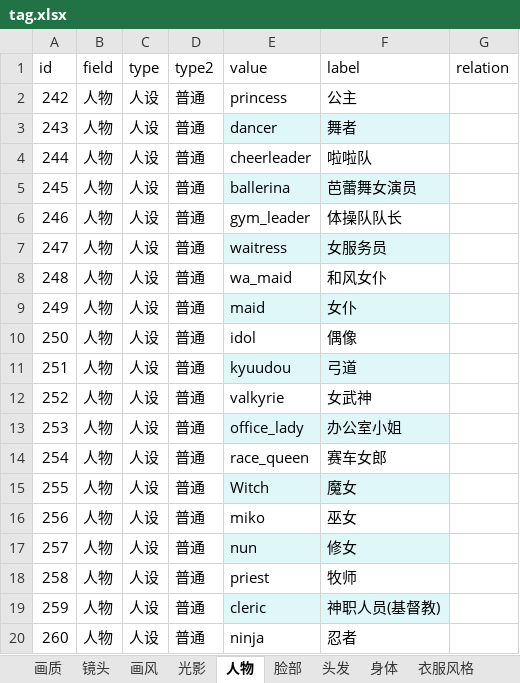
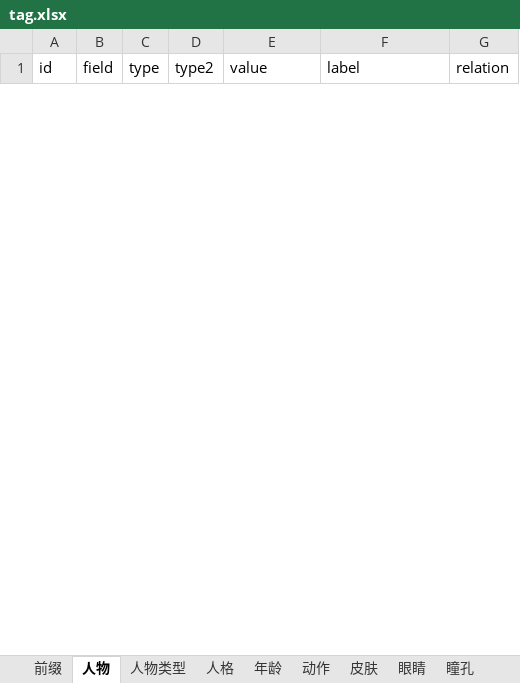
Before and after one commit to orangor/seed_server, an Excel workbook: src/xlsx/tag.xlsx, sheet 人物, drawn as a sheet; only a part is shown; values as stored, in another font and other column widths than the file's, no borders; table styles not drawn; removed rows and columns are numbered as before the commit, all else as after; the diff covers the shown part only; the diff names each change by its address in the sheet, - before the commit and + after, or states it on an @@ line.

```diff
--- a/src/xlsx/tag.xlsx (sheet 人物)
+++ b/src/xlsx/tag.xlsx (sheet 人物)
-sheet tab: 身体
+sheet tab: 瞳孔
-sheet tab: 光影
+sheet tab: 眼睛
-row 2: 242 | 人物 | 人设 | 普通 | princess | 公主
-row 3: 243 | 人物 | 人设 | 普通 | dancer | 舞者
-row 4: 244 | 人物 | 人设 | 普通 | cheerleader | 啦啦队
-row 5: 245 | 人物 | 人设 | 普通 | ballerina | 芭蕾舞女演员
-row 6: 246 | 人物 | 人设 | 普通 | gym_leader | 体操队队长
-row 7: 247 | 人物 | 人设 | 普通 | waitress | 女服务员
-row 8: 248 | 人物 | 人设 | 普通 | wa_maid | 和风女仆
-row 9: 249 | 人物 | 人设 | 普通 | maid | 女仆
-row 10: 250 | 人物 | 人设 | 普通 | idol | 偶像
-row 11: 251 | 人物 | 人设 | 普通 | kyuudou | 弓道
-row 12: 252 | 人物 | 人设 | 普通 | valkyrie | 女武神
-row 13: 253 | 人物 | 人设 | 普通 | office_lady | 办公室小姐
-row 14: 254 | 人物 | 人设 | 普通 | race_queen | 赛车女郎
-row 15: 255 | 人物 | 人设 | 普通 | Witch | 魔女
-row 16: 256 | 人物 | 人设 | 普通 | miko | 巫女
-row 17: 257 | 人物 | 人设 | 普通 | nun | 修女
-row 18: 258 | 人物 | 人设 | 普通 | priest | 牧师
-row 19: 259 | 人物 | 人设 | 普通 | cleric | 神职人员(基督教)
-row 20: 260 | 人物 | 人设 | 普通 | ninja | 忍者
```
Also changed, not shown: 4 added rows and 91 removed rows elsewhere in this sheet, sheet 前缀, sheet 人格, sheet 皮肤, sheet 动作, sheet 年龄, sheet 人物类型, 15 more sheets, other sheet tabs, hidden cells, 7 other files.
